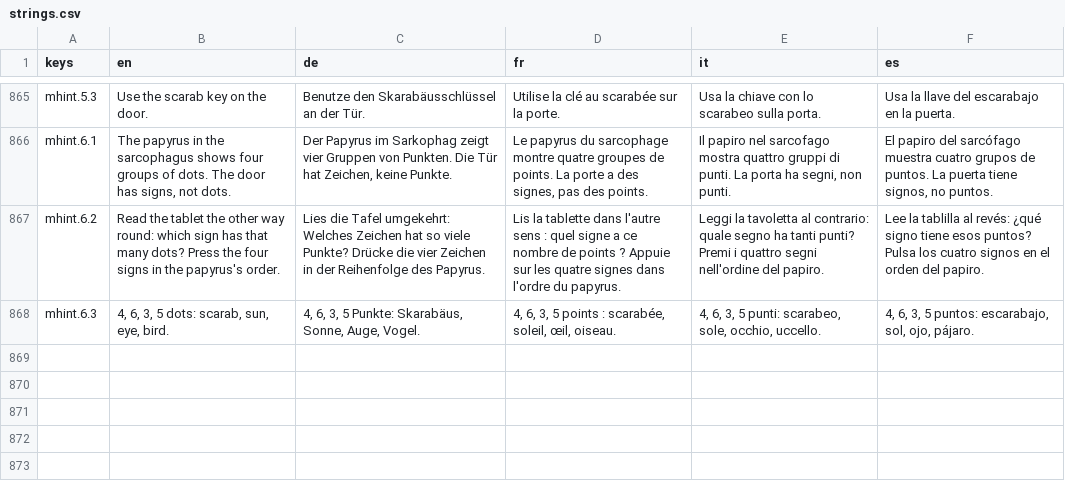
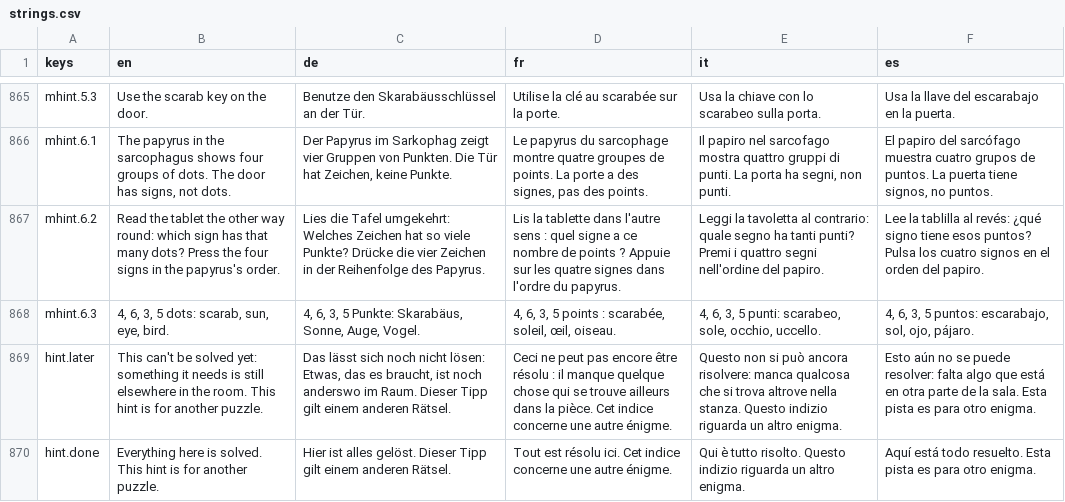
Before and after one commit to cmzueger/escape, a CSV file: client/i18n/strings.csv, drawn as a sheet; only a part is shown, gaps mark what is left out; the diff names each change by its address in the sheet, - before the commit and + after, or states it on an @@ line.

```diff
--- a/client/i18n/strings.csv
+++ b/client/i18n/strings.csv
+row 869: hint.later | This can't be solved yet: something it needs is still elsewhere in the room. This hint is for another puzzle. | Das lässt sich noch nicht lösen: Etwas, das es braucht, ist noch anderswo im Raum. Dieser Tipp gilt einem anderen Rätsel. | Ceci ne peut pas encore être résolu : il manque quelque chose qui se trouve ailleurs dans la pièce. Cet indice concerne une autre énigme. | Questo non si può ancora risolvere: manca qualcosa che si trova altrove nella stanza. Questo indizio riguarda un altro enigma. | Esto aún no se puede resolver: falta algo que está en otra parte de la sala. Esta pista es para otro enigma.
+row 870: hint.done | Everything here is solved. This hint is for another puzzle. | Hier ist alles gelöst. Dieser Tipp gilt einem anderen Rätsel. | Tout est résolu ici. Cet indice concerne une autre énigme. | Qui è tutto risolto. Questo indizio riguarda un altro enigma. | Aquí está todo resuelto. Esta pista es para otro enigma.
```
Also changed, not shown: 11 other files.
